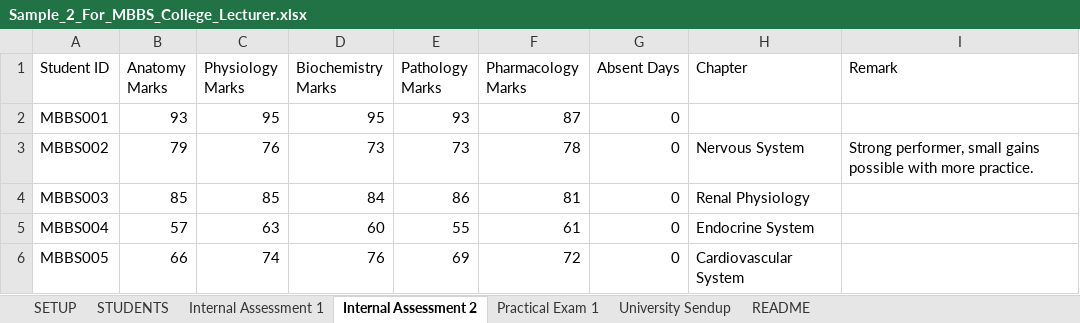
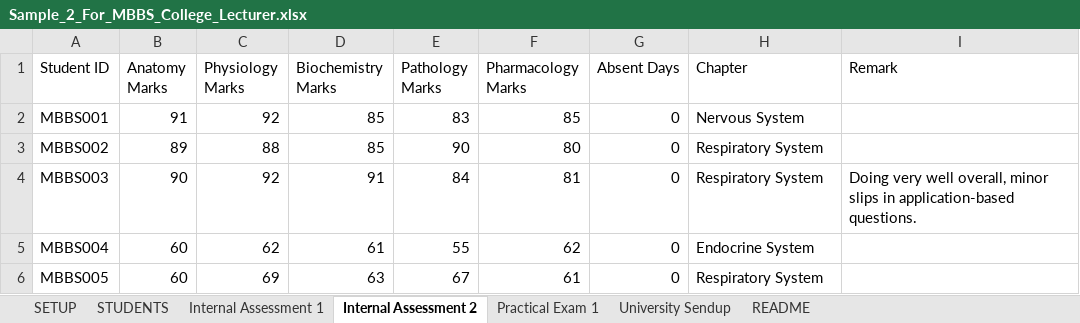
Before and after one commit to sandeephakki-qa/student-insight, an Excel workbook: samples/Sample_2_For_MBBS_College_Lecturer.xlsx, sheet Internal Assessment 2, drawn as a sheet; only a part is shown; values as stored, in another font and other column widths than the file's, no borders; the diff covers the shown part only; the diff names each change by its address in the sheet, - before the commit and + after, or states it on an @@ line.

```diff
--- a/samples/Sample_2_For_MBBS_College_Lecturer.xlsx (sheet Internal Assessment 2)
+++ b/samples/Sample_2_For_MBBS_College_Lecturer.xlsx (sheet Internal Assessment 2)
-B2 (Anatomy Marks): 93
+B2 (Anatomy Marks): 91
-C2 (Physiology Marks): 95
+C2 (Physiology Marks): 92
-D2 (Biochemistry Marks): 95
+D2 (Biochemistry Marks): 85
-E2 (Pathology Marks): 93
+E2 (Pathology Marks): 83
-F2 (Pharmacology Marks): 87
+F2 (Pharmacology Marks): 85
-H2 (Chapter): (empty)
+H2 (Chapter): Nervous System
-B3 (Anatomy Marks): 79
+B3 (Anatomy Marks): 89
-C3 (Physiology Marks): 76
+C3 (Physiology Marks): 88
-D3 (Biochemistry Marks): 73
+D3 (Biochemistry Marks): 85
-E3 (Pathology Marks): 73
+E3 (Pathology Marks): 90
-F3 (Pharmacology Marks): 78
+F3 (Pharmacology Marks): 80
-H3 (Chapter): Nervous System
+H3 (Chapter): Respiratory System
-I3 (Remark): Strong performer, small gains possible with more practice.
+I3 (Remark): (empty)
-B4 (Anatomy Marks): 85
+B4 (Anatomy Marks): 90
-C4 (Physiology Marks): 85
+C4 (Physiology Marks): 92
-D4 (Biochemistry Marks): 84
+D4 (Biochemistry Marks): 91
-E4 (Pathology Marks): 86
+E4 (Pathology Marks): 84
-H4 (Chapter): Renal Physiology
+H4 (Chapter): Respiratory System
-I4 (Remark): (empty)
+I4 (Remark): Doing very well overall, minor slips in application-based questions.
-B5 (Anatomy Marks): 57
+B5 (Anatomy Marks): 60
-C5 (Physiology Marks): 63
+C5 (Physiology Marks): 62
-D5 (Biochemistry Marks): 60
+D5 (Biochemistry Marks): 61
-F5 (Pharmacology Marks): 61
+F5 (Pharmacology Marks): 62
-B6 (Anatomy Marks): 66
+B6 (Anatomy Marks): 60
-C6 (Physiology Marks): 74
+C6 (Physiology Marks): 69
-D6 (Biochemistry Marks): 76
+D6 (Biochemistry Marks): 63
-E6 (Pathology Marks): 69
+E6 (Pathology Marks): 67
-F6 (Pharmacology Marks): 72
+F6 (Pharmacology Marks): 61
-H6 (Chapter): Cardiovascular System
+H6 (Chapter): Respiratory System
```
Also changed, not shown: 159 edited cells elsewhere in this sheet, sheet University Sendup, sheet Internal Assessment 1, sheet Practical Exam 1, sheet STUDENTS, samples/Sample_3_For_International_Masters_College.xlsx, samples/Sample_4_For_School_Class_Teacher.xlsx, 16 other files.
